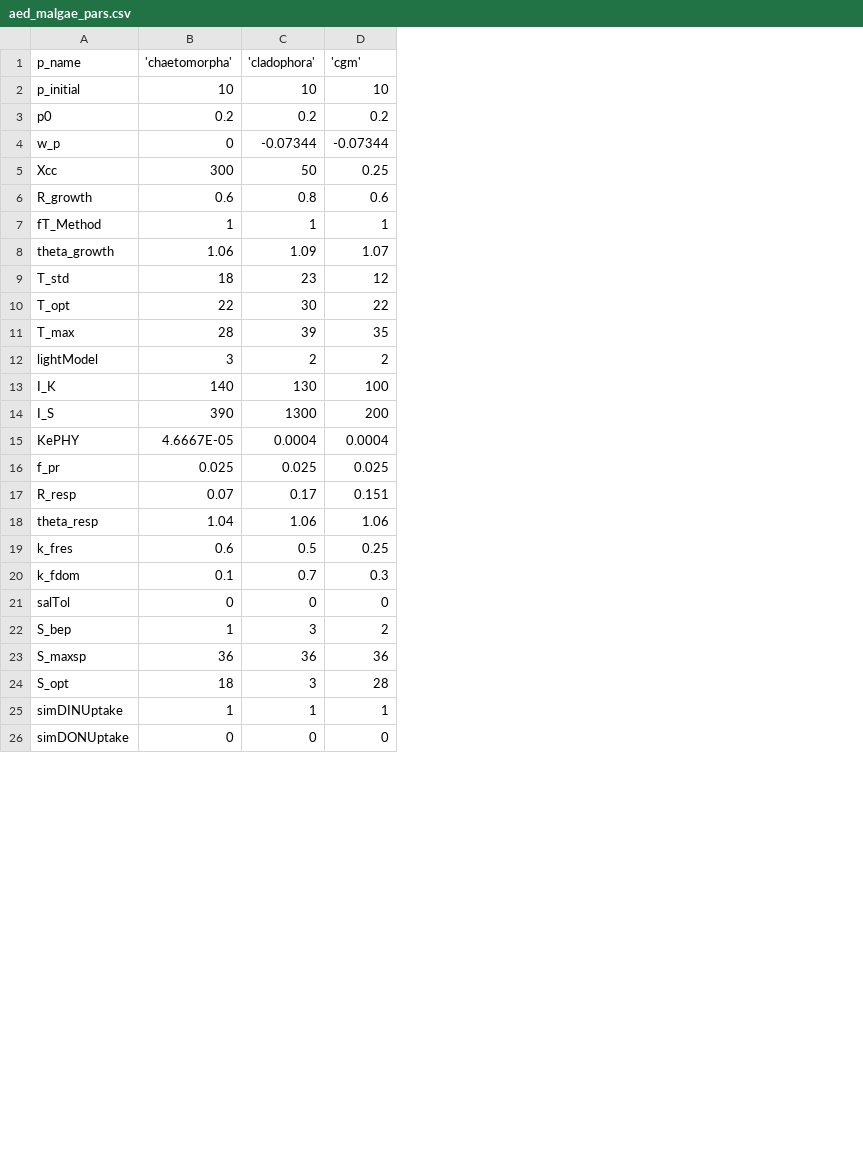
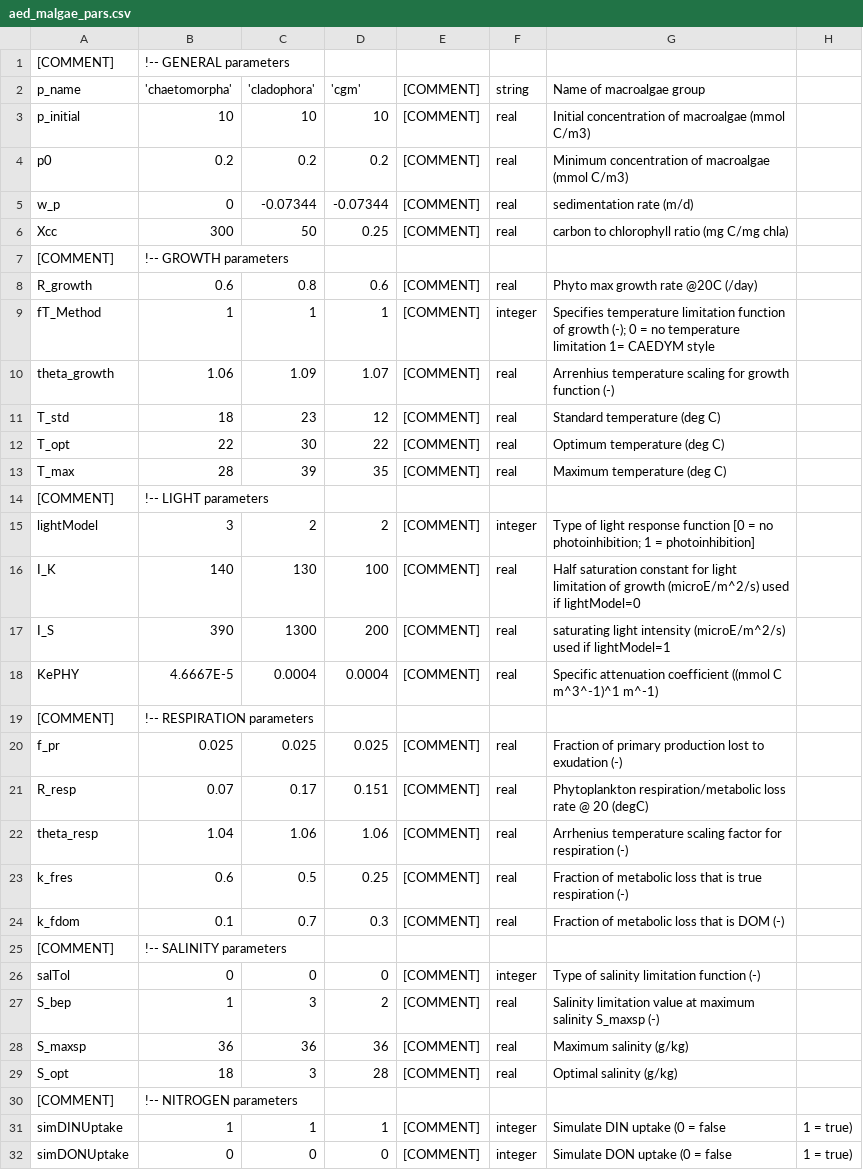
Before and after one commit to AquaticEcoDynamics/libaed-benthic, a CSV file: examples/aed_malgae_pars.csv, drawn as a sheet; only a part is shown; addresses are those after the commit; the diff covers the shown part only; the diff names each change by its address in the sheet, - before the commit and + after, or states it on an @@ line.

Commit message:
added examples

```diff
--- a/examples/aed_malgae_pars.csv
+++ b/examples/aed_malgae_pars.csv
+column E ([COMMENT]), rows 3-6: all [COMMENT]; rows 8-13: all [COMMENT]; rows 15-18: all [COMMENT]; rows 20-24: all [COMMENT]; rows 26-29: all [COMMENT]; rows 31-32: [COMMENT] | [COMMENT]
+column F (string), rows 3-6: all real; rows 8-13: real | integer | real | real | real | real; rows 15-18: integer | real | real | real; rows 20-24: all real; rows 26-29: integer | real | real | real; rows 31-32: integer | integer
+column G (Name of macroalgae group), rows 3-6: Initial concentration of macroalgae (mmol C/m3) | Minimum concentration of macroalgae (mmol C/m3) | sedimentation rate (m/d) | carbon to chlorophyll ratio (mg C/mg chla); rows 8-13: Phyto max growth rate @20C (/day) | Specifies temperature limitation function of growth (-); 0 = no temperature limitation 1= CAEDYM style | Arrenhius temperature scaling for growth function (-) | Standard temperature (deg C) | Optimum temperature (deg C) | Maximum temperature (deg C); rows 15-18: Type of light response function [0 = no photoinhibition; 1 = photoinhibition] | Half saturation constant for light limitation of growth (microE/m^2/s) used if lightModel=0 | saturating light intensity (microE/m^2/s) used if lightModel=1 | Specific attenuation coefficient ((mmol C m^3^-1)^1 m^-1); rows 20-24: Fraction of primary production lost to exudation (-) | Phytoplankton respiration/metabolic loss rate @ 20 (degC) | Arrhenius temperature scaling factor for respiration (-) | Fraction of metabolic loss that is true respiration (-) | Fraction of metabolic loss that is DOM (-); rows 26-29: Type of salinity limitation function (-) | Salinity limitation value at maximum salinity S_maxsp (-) | Maximum salinity (g/kg) | Optimal salinity (g/kg); rows 31-32: Simulate DIN uptake (0 = false | Simulate DON uptake (0 = false
+column H, rows 31-32: 1 = true) | 1 = true)
+row 1: [COMMENT] | !-- GENERAL parameters
+row 7: [COMMENT] | !-- GROWTH parameters
+row 14: [COMMENT] | !-- LIGHT parameters
-B18 ('chaetomorpha'): 4.6667E-05
+B18 ('chaetomorpha'): 4.6667E-5
+row 19: [COMMENT] | !-- RESPIRATION parameters
+row 25: [COMMENT] | !-- SALINITY parameters
+row 30: [COMMENT] | !-- NITROGEN parameters
```
Also changed, not shown: 2 added rows elsewhere in this file, 2 other files.
